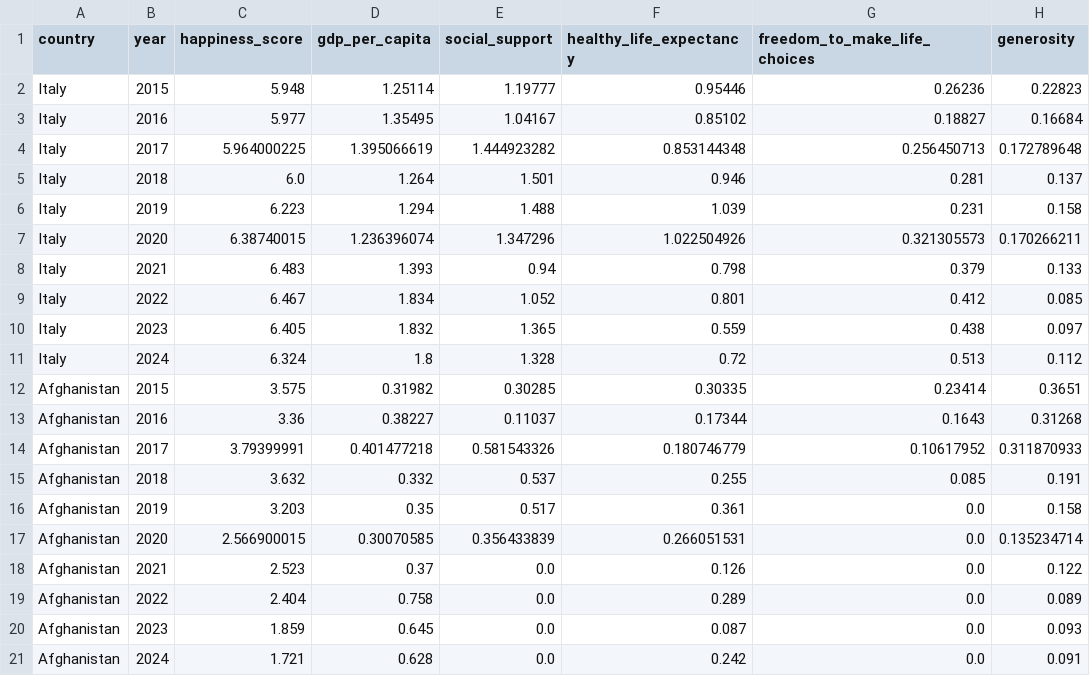
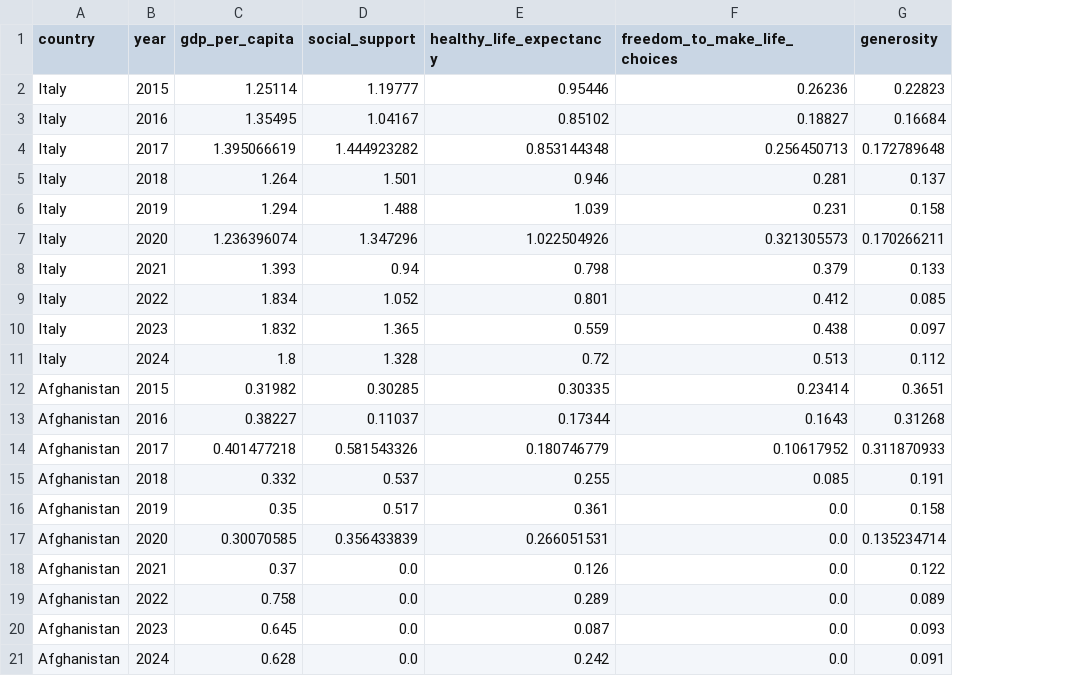
Before and after one commit to JBreitenbr/psychic-meme, a CSV file: stacked.csv, drawn as a sheet; only a part is shown; the diff names each change by its address in the sheet, - before the commit and + after, or states it on an @@ line.

Commit message:
Update stacked.csv

```diff
--- a/stacked.csv
+++ b/stacked.csv
-column C (happiness_score), rows 2-21: 5.948 | 5.977 | 5.964000225 | 6.0 | 6.223 | 6.38740015 | 6.483 | 6.467 | 6.405 | 6.324 | 3.575 | 3.36 | 3.79399991 | 3.632 | 3.203 | 2.566900015 | 2.523 | 2.404 | 1.859 | 1.721
```
